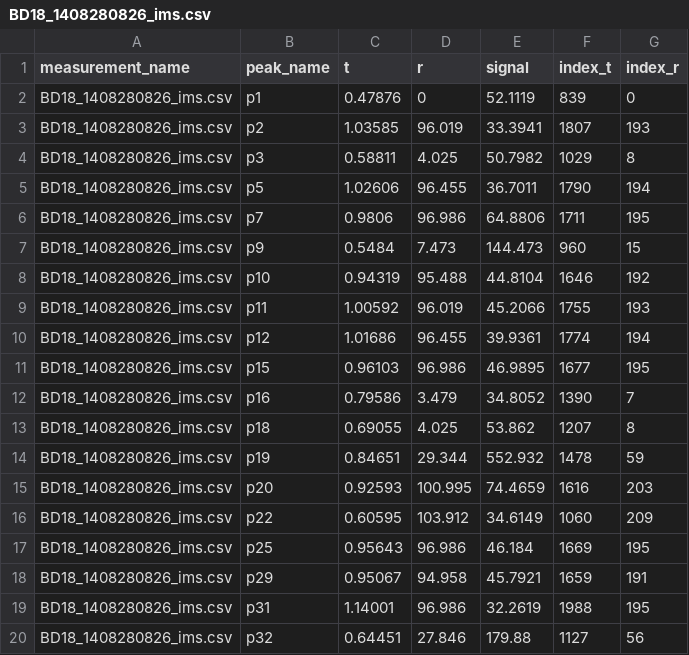
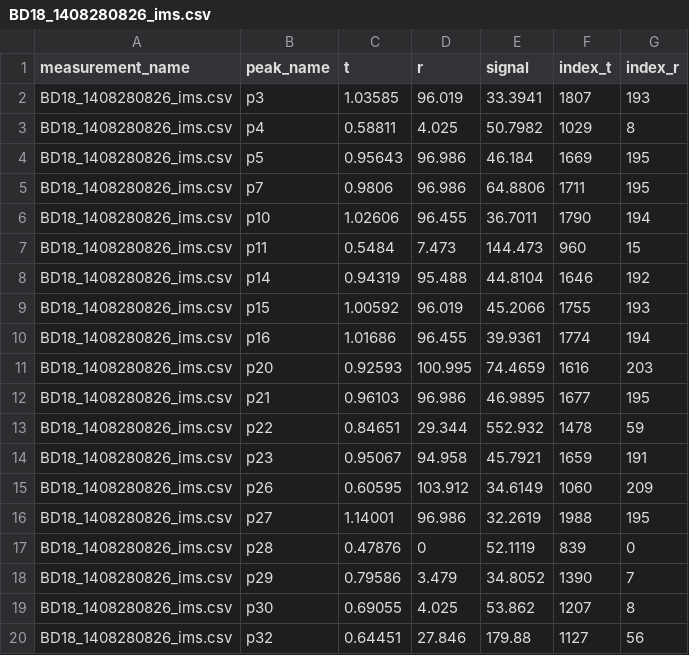
Before and after one commit to ArthurGrim/Breath-Mining, a CSV file: Miscellaneous/Data/peak_identification/BD18_1408280826_ims.csv, drawn as a sheet.

```diff
--- a/Miscellaneous/Data/peak_identification/BD18_1408280826_ims.csv
+++ b/Miscellaneous/Data/peak_identification/BD18_1408280826_ims.csv
@@ -1,20 +1,20 @@
 measurement_name	peak_name	t	r	signal	index_t	index_r
-BD18_1408280826_ims.csv	p1	0.47876	0	52.1119	839	0
-BD18_1408280826_ims.csv	p2	1.03585	96.019	33.3941	1807	193
-BD18_1408280826_ims.csv	p3	0.58811	4.025	50.7982	1029	8
-BD18_1408280826_ims.csv	p5	1.02606	96.455	36.7011	1790	194
+BD18_1408280826_ims.csv	p3	1.03585	96.019	33.3941	1807	193
+BD18_1408280826_ims.csv	p4	0.58811	4.025	50.7982	1029	8
+BD18_1408280826_ims.csv	p5	0.95643	96.986	46.184	1669	195
 BD18_1408280826_ims.csv	p7	0.9806	96.986	64.8806	1711	195
-BD18_1408280826_ims.csv	p9	0.5484	7.473	144.473	960	15
-BD18_1408280826_ims.csv	p10	0.94319	95.488	44.8104	1646	192
-BD18_1408280826_ims.csv	p11	1.00592	96.019	45.2066	1755	193
-BD18_1408280826_ims.csv	p12	1.01686	96.455	39.9361	1774	194
-BD18_1408280826_ims.csv	p15	0.96103	96.986	46.9895	1677	195
-BD18_1408280826_ims.csv	p16	0.79586	3.479	34.8052	1390	7
-BD18_1408280826_ims.csv	p18	0.69055	4.025	53.862	1207	8
-BD18_1408280826_ims.csv	p19	0.84651	29.344	552.932	1478	59
+BD18_1408280826_ims.csv	p10	1.02606	96.455	36.7011	1790	194
+BD18_1408280826_ims.csv	p11	0.5484	7.473	144.473	960	15
+BD18_1408280826_ims.csv	p14	0.94319	95.488	44.8104	1646	192
+BD18_1408280826_ims.csv	p15	1.00592	96.019	45.2066	1755	193
+BD18_1408280826_ims.csv	p16	1.01686	96.455	39.9361	1774	194
 BD18_1408280826_ims.csv	p20	0.92593	100.995	74.4659	1616	203
-BD18_1408280826_ims.csv	p22	0.60595	103.912	34.6149	1060	209
-BD18_1408280826_ims.csv	p25	0.95643	96.986	46.184	1669	195
-BD18_1408280826_ims.csv	p29	0.95067	94.958	45.7921	1659	191
-BD18_1408280826_ims.csv	p31	1.14001	96.986	32.2619	1988	195
+BD18_1408280826_ims.csv	p21	0.96103	96.986	46.9895	1677	195
+BD18_1408280826_ims.csv	p22	0.84651	29.344	552.932	1478	59
+BD18_1408280826_ims.csv	p23	0.95067	94.958	45.7921	1659	191
+BD18_1408280826_ims.csv	p26	0.60595	103.912	34.6149	1060	209
+BD18_1408280826_ims.csv	p27	1.14001	96.986	32.2619	1988	195
+BD18_1408280826_ims.csv	p28	0.47876	0	52.1119	839	0
+BD18_1408280826_ims.csv	p29	0.79586	3.479	34.8052	1390	7
+BD18_1408280826_ims.csv	p30	0.69055	4.025	53.862	1207	8
 BD18_1408280826_ims.csv	p32	0.64451	27.846	179.88	1127	56
```
Also changed, not shown: Miscellaneous/Data/peak_identification/BD18_1408280834_ims.csv, Miscellaneous/Data/peak_identification/BD18_1408280841_ims.csv, 5 other files.
